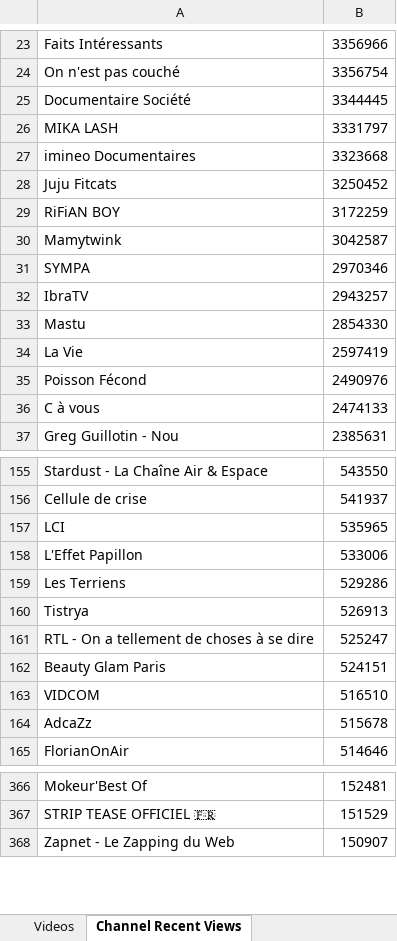
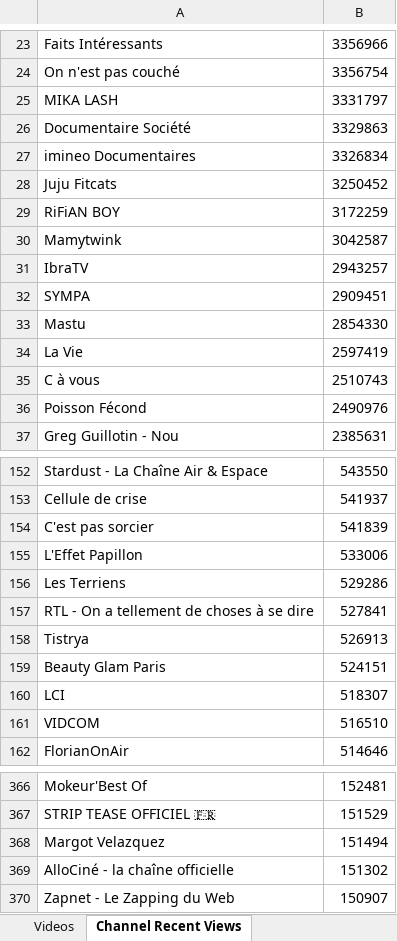
Before and after one commit to pnbt/youtube-transparency, an Excel workbook: app/assets/data/info/evo-france-info-month-r.xlsx, sheet Channel Recent Views, drawn as a sheet; only a part is shown, gaps mark what is left out; values as stored, in another font and other column widths than the file's, no borders; removed rows and columns are numbered as before the commit, all else as after; the diff covers the shown part only; the diff names each change by its address in the sheet, - before the commit and + after, or states it on an @@ line.

```diff
--- a/app/assets/data/info/evo-france-info-month-r.xlsx (sheet Channel Recent Views)
+++ b/app/assets/data/info/evo-france-info-month-r.xlsx (sheet Channel Recent Views)
-row 25: Documentaire Société | 3344445
+row 26: Documentaire Société | 3329863
-B27: 3323668
+B27: 3326834
-row 31: SYMPA | 2970346
+row 32: SYMPA | 2909451
+row 35: C à vous | 2510743
-row 36: C à vous | 2474133
-row 157: LCI | 535965
+row 154: C'est pas sorcier | 541839
+row 157: RTL - On a tellement de choses à se dire | 527841
-row 161: RTL - On a tellement de choses à se dire | 525247
+row 160: LCI | 518307
-row 164: AdcaZz | 515678
+row 368: Margot Velazquez | 151494
+row 369: AlloCiné - la chaîne officielle | 151302
```
Also changed, not shown: 62 added rows, 66 removed rows, 1 moved row and 11 edited cells elsewhere in this sheet, sheet Videos, app/assets/data/info/evo-france-info-3days-r.xlsx, app/assets/data/info/evo-france-info-3days-v.xlsx, 9 other files.
